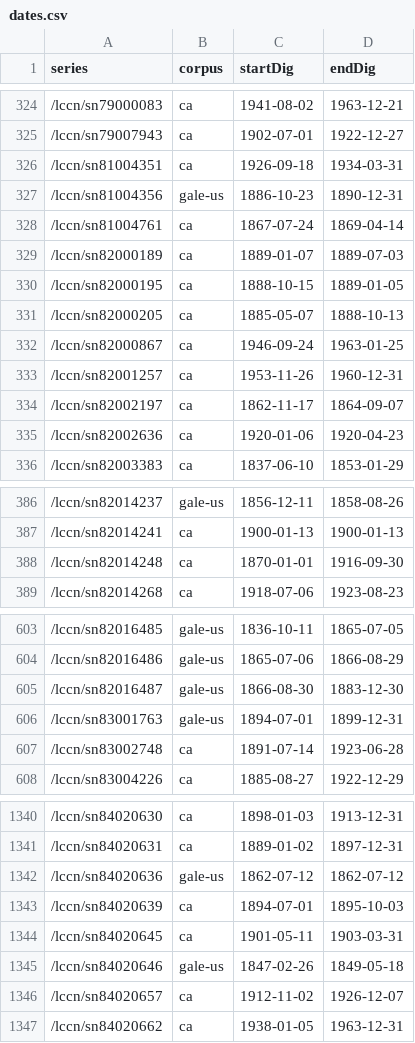
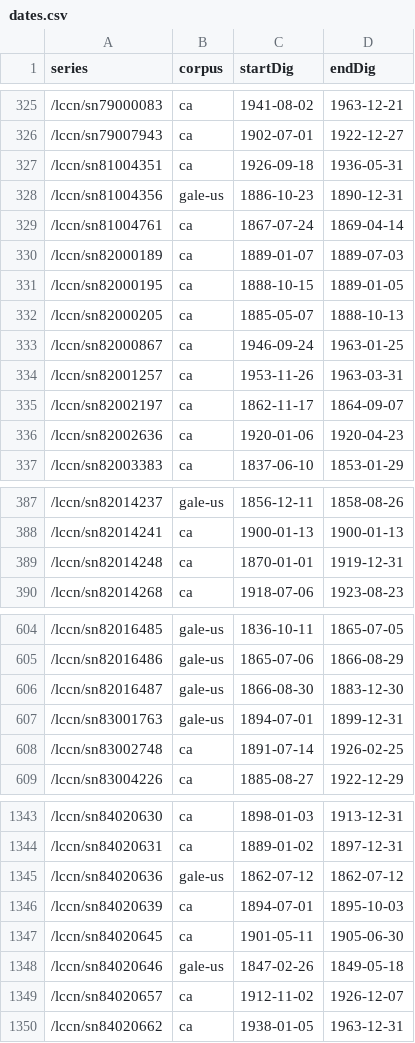
Before and after one commit to ViralTexts/newspaper-metadata, a CSV file: digitized/dates.csv, drawn as a sheet; only a part is shown, gaps mark what is left out; the diff covers the shown part only.

```diff
--- a/digitized/dates.csv
+++ b/digitized/dates.csv
@@ -325,3 +326,3 @@ series,corpus,startDig,endDig
 /lccn/sn79007943,ca,1902-07-01,1922-12-27
-/lccn/sn81004351,ca,1926-09-18,1934-03-31
+/lccn/sn81004351,ca,1926-09-18,1936-05-31
 /lccn/sn81004356,gale-us,1886-10-23,1890-12-31
@@ -332,3 +333,3 @@ series,corpus,startDig,endDig
 /lccn/sn82000867,ca,1946-09-24,1963-01-25
-/lccn/sn82001257,ca,1953-11-26,1960-12-31
+/lccn/sn82001257,ca,1953-11-26,1963-03-31
 /lccn/sn82002197,ca,1862-11-17,1864-09-07
@@ -387,3 +388,3 @@ series,corpus,startDig,endDig
 /lccn/sn82014241,ca,1900-01-13,1900-01-13
-/lccn/sn82014248,ca,1870-01-01,1916-09-30
+/lccn/sn82014248,ca,1870-01-01,1919-12-31
 /lccn/sn82014268,ca,1918-07-06,1923-08-23
@@ -606,3 +607,3 @@ series,corpus,startDig,endDig
 /lccn/sn83001763,gale-us,1894-07-01,1899-12-31
-/lccn/sn83002748,ca,1891-07-14,1923-06-28
+/lccn/sn83002748,ca,1891-07-14,1926-02-25
 /lccn/sn83004226,ca,1885-08-27,1922-12-29
@@ -1343,3 +1346,3 @@ series,corpus,startDig,endDig
 /lccn/sn84020639,ca,1894-07-01,1895-10-03
-/lccn/sn84020645,ca,1901-05-11,1903-03-31
+/lccn/sn84020645,ca,1901-05-11,1905-06-30
 /lccn/sn84020646,gale-us,1847-02-26,1849-05-18
```
Also changed, not shown: 7 added rows and 6 edited cells elsewhere in this file.
